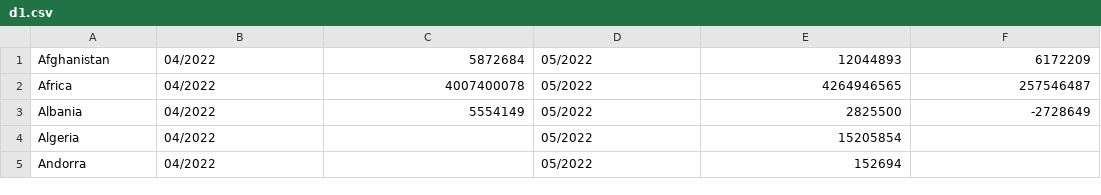
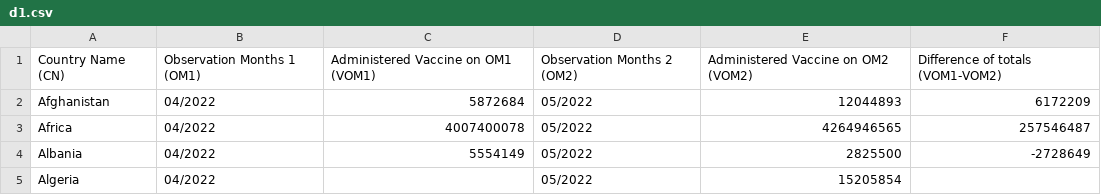
Before and after one commit to itsrounak/dbms, a CSV file: d1.csv, drawn as a sheet; only a part is shown; the shorter side is filled out with more unchanged rows; the diff names each change by its address in the sheet, - before the commit and + after, or states it on an @@ line.

Commit message:
Update d1.csv

```diff
--- a/d1.csv
+++ b/d1.csv
+row 1: Country Name (CN) | Observation Months 1 (OM1) | Administered Vaccine on OM1 (VOM1) | Observation Months 2 (OM2) | Administered Vaccine on OM2 (VOM2) | Difference of totals (VOM1-VOM2)
```
